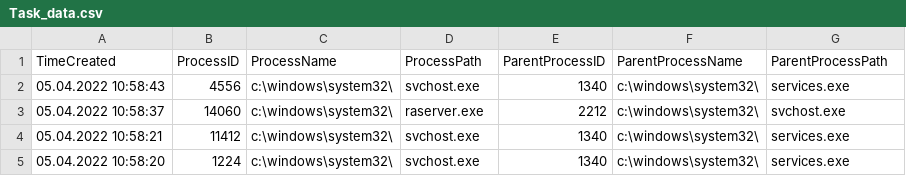
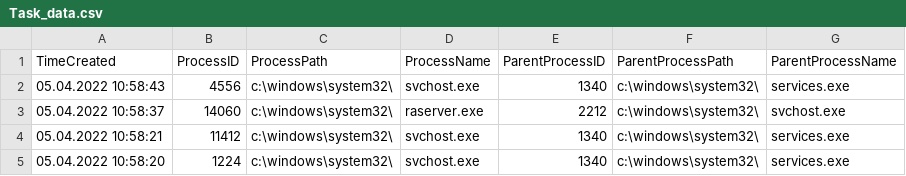
Before and after one commit to dewostator/CSharp_learn, a CSV file: WindowsFormsApp1/Task_data.csv, drawn as a sheet; only a part is shown.

Commit message:
csv header typo

```diff
--- a/WindowsFormsApp1/Task_data.csv
+++ b/WindowsFormsApp1/Task_data.csv
@@ -1,2 +1,2 @@
-"TimeCreated";"ProcessID";"ProcessName";"ProcessPath";"ParentProcessID";"ParentProcessName";"ParentProcessPath"
+"TimeCreated";"ProcessID";"ProcessPath";"ProcessName";"ParentProcessID";"ParentProcessPath";"ParentProcessName"
 "05.04.2022 10:58:43";"4556";"c:\windows\system32\";"svchost.exe";"1340";"c:\windows\system32\";"services.exe"
```
